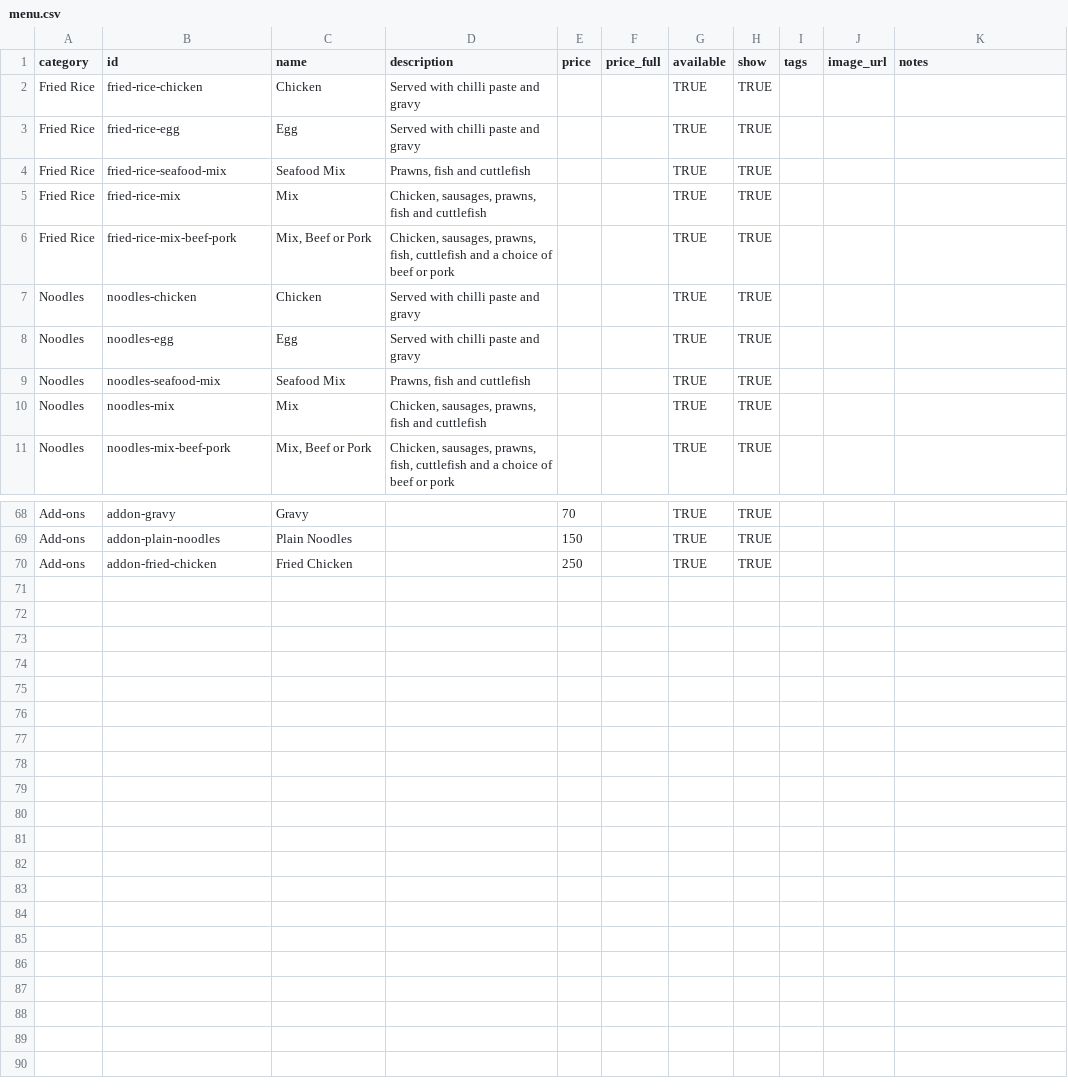
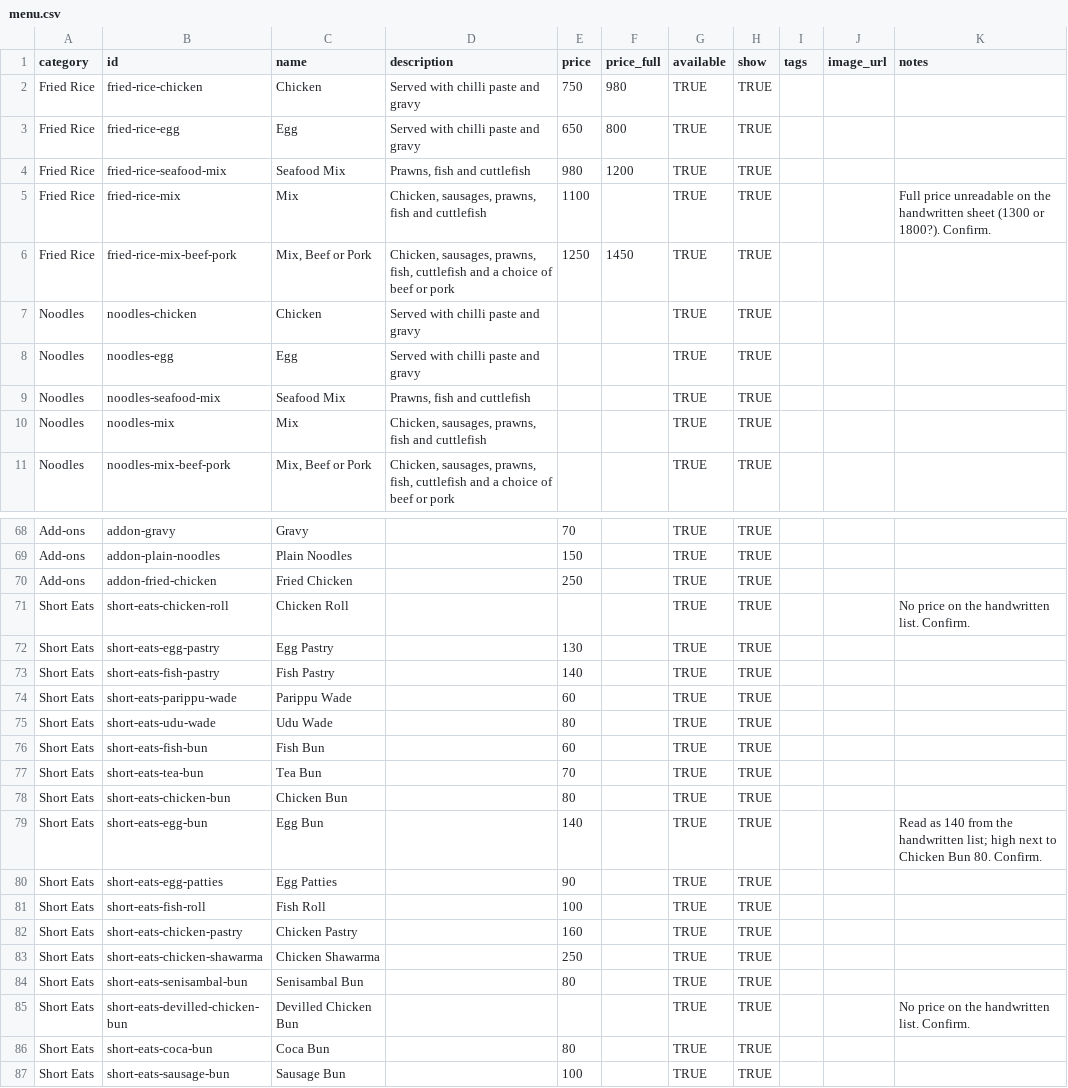
Before and after one commit to ShashikaTharinda/Lotus_Edge, a CSV file: data/menu.csv, drawn as a sheet; only a part is shown, gaps mark what is left out; the diff covers the shown part only.

```diff
--- a/data/menu.csv
+++ b/data/menu.csv
@@ -1,7 +1,7 @@
 category,id,name,description,price,price_full,available,show,tags,image_url,notes
-Fried Rice,fried-rice-chicken,Chicken,Served with chilli paste and gravy,,,TRUE,TRUE,,,
-Fried Rice,fried-rice-egg,Egg,Served with chilli paste and gravy,,,TRUE,TRUE,,,
-Fried Rice,fried-rice-seafood-mix,Seafood Mix,"Prawns, fish and cuttlefish",,,TRUE,TRUE,,,
-Fried Rice,fried-rice-mix,Mix,"Chicken, sausages, prawns, fish and cuttlefish",,,TRUE,TRUE,,,
-Fried Rice,fried-rice-mix-beef-pork,"Mix, Beef or Pork","Chicken, sausages, prawns, fish, cuttlefish and a choice of beef or pork",,,TRUE,TRUE,,,
+Fried Rice,fried-rice-chicken,Chicken,Served with chilli paste and gravy,750,980,TRUE,TRUE,,,
+Fried Rice,fried-rice-egg,Egg,Served with chilli paste and gravy,650,800,TRUE,TRUE,,,
+Fried Rice,fried-rice-seafood-mix,Seafood Mix,"Prawns, fish and cuttlefish",980,1200,TRUE,TRUE,,,
+Fried Rice,fried-rice-mix,Mix,"Chicken, sausages, prawns, fish and cuttlefish",1100,,TRUE,TRUE,,,Full price unreadable on the handwritten sheet (1300 or 1800?). Confirm.
+Fried Rice,fried-rice-mix-beef-pork,"Mix, Beef or Pork","Chicken, sausages, prawns, fish, cuttlefish and a choice of beef or pork",1250,1450,TRUE,TRUE,,,
 Noodles,noodles-chicken,Chicken,Served with chilli paste and gravy,,,TRUE,TRUE,,,
@@ -70 +70,18 @@ Add-ons,addon-plain-noodles,Plain Noodles,,150,,TRUE,TRUE,,,
 Add-ons,addon-fried-chicken,Fried Chicken,,250,,TRUE,TRUE,,,
+Short Eats,short-eats-chicken-roll,Chicken Roll,,,,TRUE,TRUE,,,No price on the handwritten list. Confirm.
+Short Eats,short-eats-egg-pastry,Egg Pastry,,130,,TRUE,TRUE,,,
+Short Eats,short-eats-fish-pastry,Fish Pastry,,140,,TRUE,TRUE,,,
+Short Eats,short-eats-parippu-wade,Parippu Wade,,60,,TRUE,TRUE,,,
+Short Eats,short-eats-udu-wade,Udu Wade,,80,,TRUE,TRUE,,,
+Short Eats,short-eats-fish-bun,Fish Bun,,60,,TRUE,TRUE,,,
+Short Eats,short-eats-tea-bun,Tea Bun,,70,,TRUE,TRUE,,,
+Short Eats,short-eats-chicken-bun,Chicken Bun,,80,,TRUE,TRUE,,,
+Short Eats,short-eats-egg-bun,Egg Bun,,140,,TRUE,TRUE,,,Read as 140 from the handwritten list; high next to Chicken Bun 80. Confirm.
+Short Eats,short-eats-egg-patties,Egg Patties,,90,,TRUE,TRUE,,,
+Short Eats,short-eats-fish-roll,Fish Roll,,100,,TRUE,TRUE,,,
+Short Eats,short-eats-chicken-pastry,Chicken Pastry,,160,,TRUE,TRUE,,,
+Short Eats,short-eats-chicken-shawarma,Chicken Shawarma,,250,,TRUE,TRUE,,,
+Short Eats,short-eats-senisambal-bun,Senisambal Bun,,80,,TRUE,TRUE,,,
+Short Eats,short-eats-devilled-chicken-bun,Devilled Chicken Bun,,,,TRUE,TRUE,,,No price on the handwritten list. Confirm.
+Short Eats,short-eats-coca-bun,Coca Bun,,80,,TRUE,TRUE,,,
+Short Eats,short-eats-sausage-bun,Sausage Bun,,100,,TRUE,TRUE,,,
```
Also changed, not shown: 6 edited cells elsewhere in this file.
